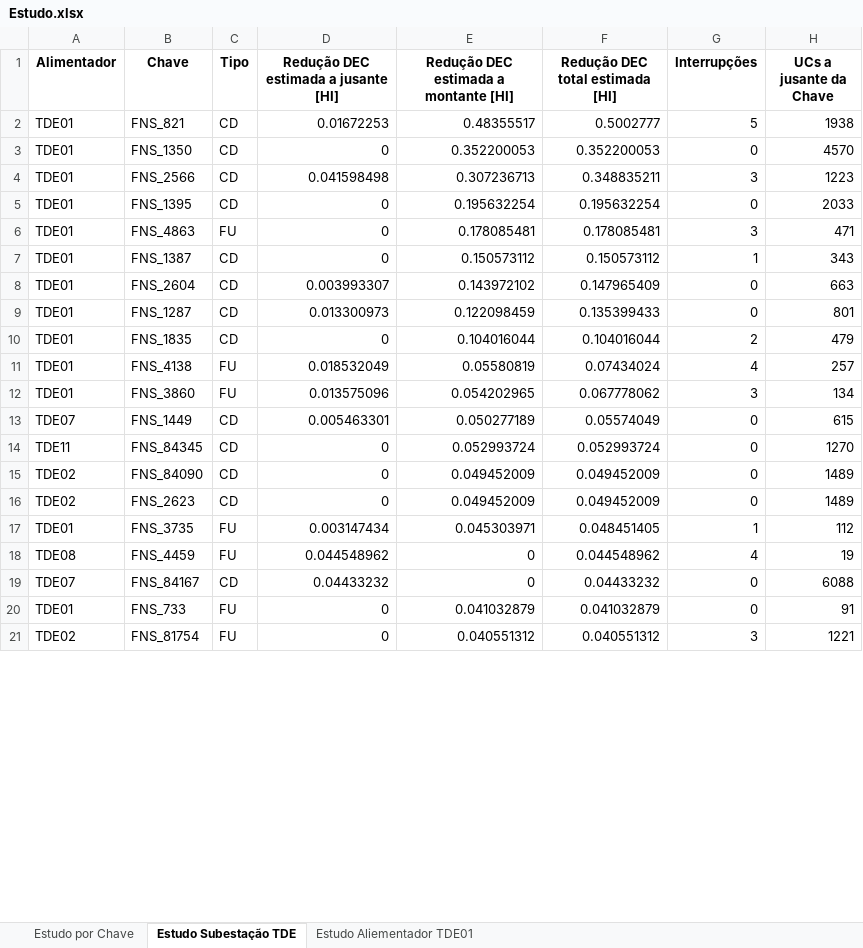
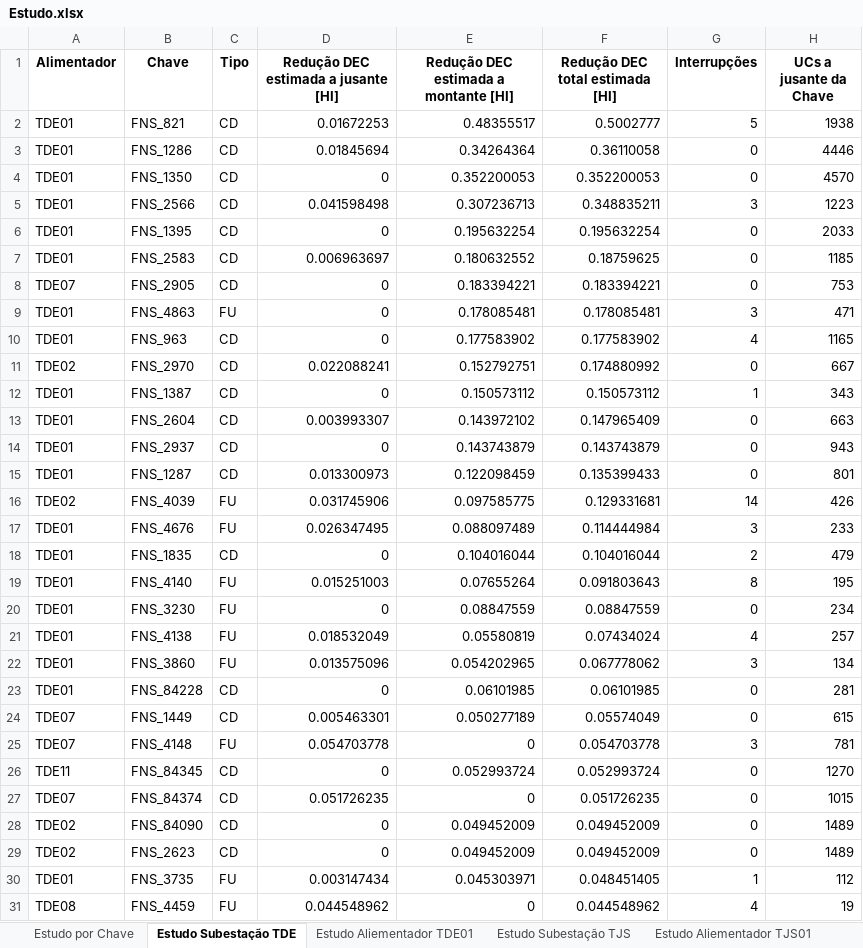
Before and after one commit to RuanBritzke/Ferramenta-DEC-FEC, an Excel workbook: Estudo.xlsx, sheet Estudo Subestação TDE, drawn as a sheet; only a part is shown; the shorter side is filled out with more unchanged rows; values as stored, in another font and other column widths than the file's, no borders; the diff covers the shown part only; the diff names each change by its address in the sheet, - before the commit and + after, or states it on an @@ line.

```diff
--- a/Estudo.xlsx (sheet Estudo Subestação TDE)
+++ b/Estudo.xlsx (sheet Estudo Subestação TDE)
+sheet tab: Estudo Subestação TJS
+sheet tab: Estudo Aliementador TJS01
+row 3: TDE01 | FNS_1286 | CD | 0.01845694 | 0.34264364 | 0.36110058 | 0 | 4446
+row 7: TDE01 | FNS_2583 | CD | 0.006963697 | 0.180632552 | 0.18759625 | 0 | 1185
+row 8: TDE07 | FNS_2905 | CD | 0 | 0.183394221 | 0.183394221 | 0 | 753
+row 10: TDE01 | FNS_963 | CD | 0 | 0.177583902 | 0.177583902 | 4 | 1165
+row 11: TDE02 | FNS_2970 | CD | 0.022088241 | 0.152792751 | 0.174880992 | 0 | 667
+row 14: TDE01 | FNS_2937 | CD | 0 | 0.143743879 | 0.143743879 | 0 | 943
+row 16: TDE02 | FNS_4039 | FU | 0.031745906 | 0.097585775 | 0.129331681 | 14 | 426
+row 17: TDE01 | FNS_4676 | FU | 0.026347495 | 0.088097489 | 0.114444984 | 3 | 233
+row 19: TDE01 | FNS_4140 | FU | 0.015251003 | 0.07655264 | 0.091803643 | 8 | 195
+row 20: TDE01 | FNS_3230 | FU | 0 | 0.08847559 | 0.08847559 | 0 | 234
+row 23: TDE01 | FNS_84228 | CD | 0 | 0.06101985 | 0.06101985 | 0 | 281
+row 25: TDE07 | FNS_4148 | FU | 0.054703778 | 0 | 0.054703778 | 3 | 781
+row 27: TDE07 | FNS_84374 | CD | 0.051726235 | 0 | 0.051726235 | 0 | 1015
```
Also changed, not shown: 75 added rows, 16 removed rows, 4 moved rows and 28 edited cells elsewhere in this sheet, sheet Estudo Aliementador TDE01, sheet Estudo por Chave, 4 other files.
